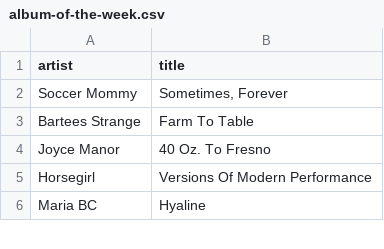
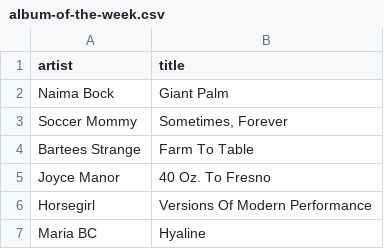
Before and after one commit to my-slab/music-scrapers, a CSV file: data/stereogum/album-of-the-week.csv, drawn as a sheet; only a part is shown; the diff names each change by its address in the sheet, - before the commit and + after, or states it on an @@ line.

Commit message:
chore: update data

```diff
--- a/data/stereogum/album-of-the-week.csv
+++ b/data/stereogum/album-of-the-week.csv
+row 2: Naima Bock | Giant Palm
```
